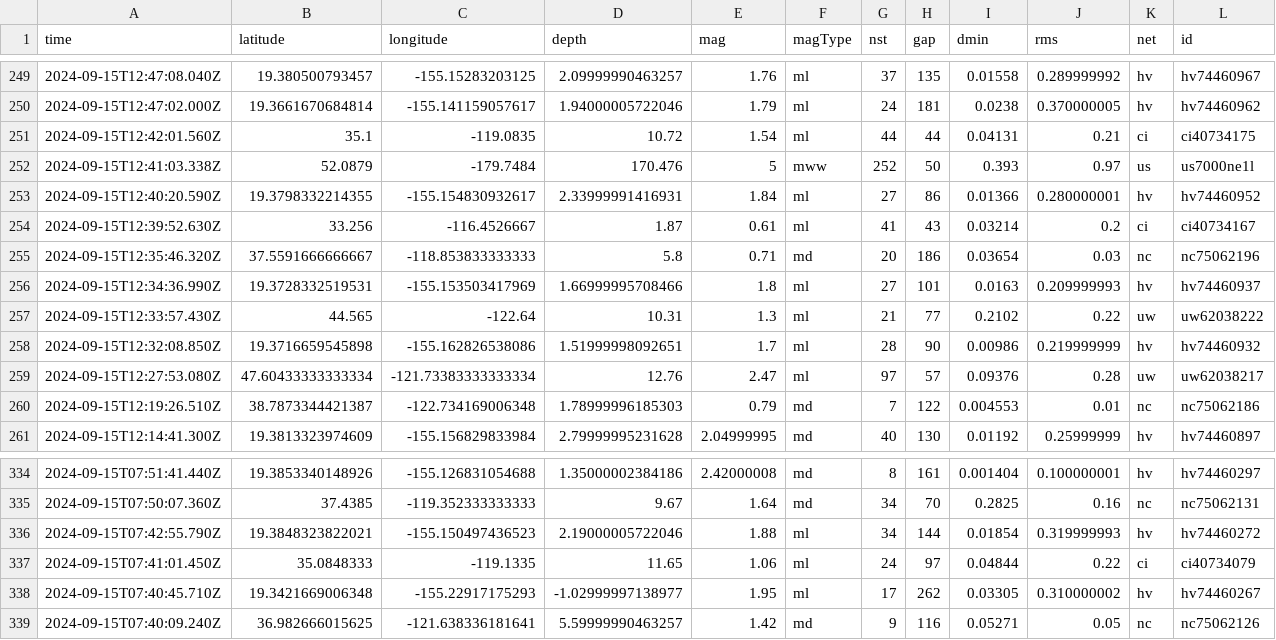
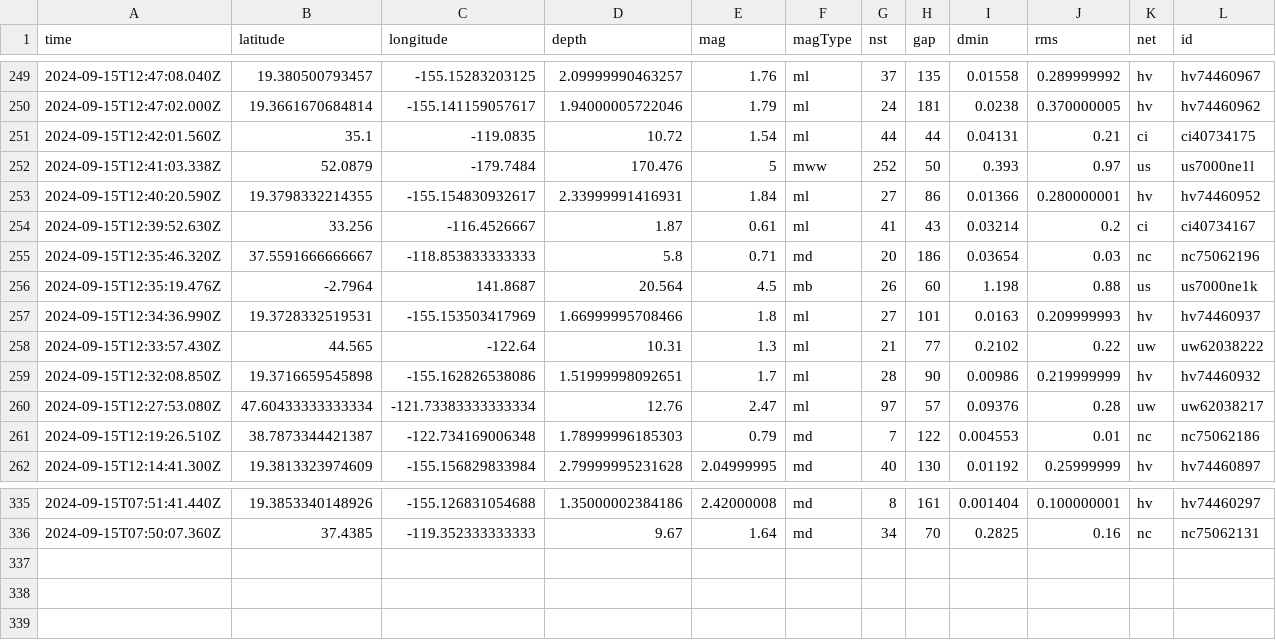
Before and after one commit to HowardTan-repo/demo-github-actions, a CSV file: usgs_current.csv, drawn as a sheet; only a part is shown, gaps mark what is left out; removed rows and columns are numbered as before the commit, all else as after; rows hold the shown columns only; the diff names each change by its address in the sheet, - before the commit and + after, or states it on an @@ line.

```diff
--- a/usgs_current.csv
+++ b/usgs_current.csv
+row 256: 2024-09-15T12:35:19.476Z | -2.7964 | 141.8687 | 20.564 | 4.5 | mb | 26 | 60 | 1.198 | 0.88 | us | us7000ne1k
-row 336: 2024-09-15T07:42:55.790Z | 19.3848323822021 | -155.150497436523 | 2.19000005722046 | 1.88 | ml | 34 | 144 | 0.01854 | 0.319999993 | hv | hv74460272
-row 337: 2024-09-15T07:41:01.450Z | 35.0848333 | -119.1335 | 11.65 | 1.06 | ml | 24 | 97 | 0.04844 | 0.22 | ci | ci40734079
-row 338: 2024-09-15T07:40:45.710Z | 19.3421669006348 | -155.22917175293 | -1.02999997138977 | 1.95 | ml | 17 | 262 | 0.03305 | 0.310000002 | hv | hv74460267
-row 339: 2024-09-15T07:40:09.240Z | 36.982666015625 | -121.638336181641 | 5.59999990463257 | 1.42 | md | 9 | 116 | 0.05271 | 0.05 | nc | nc75062126
```
Also changed, not shown: 1 other file.
